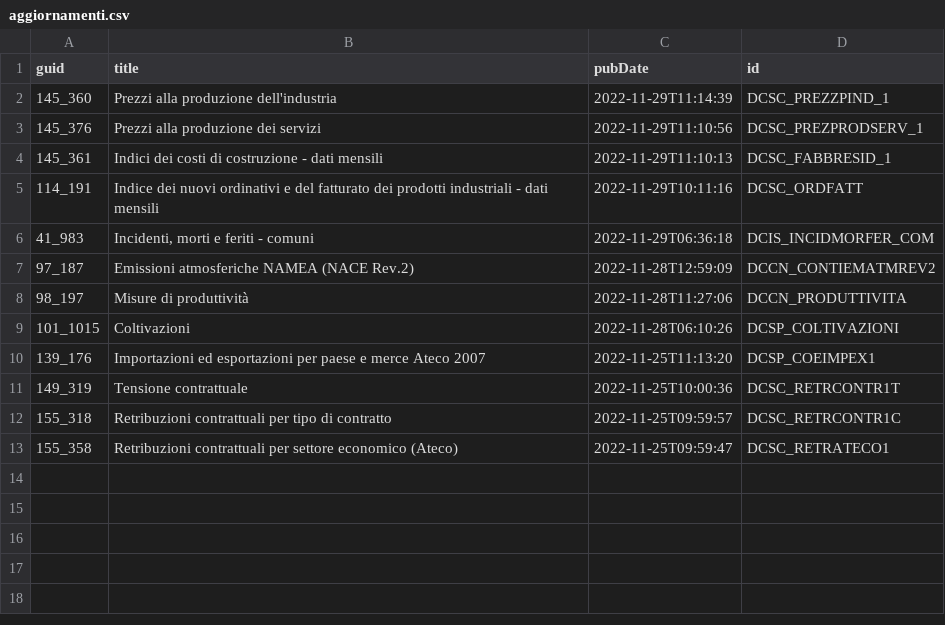
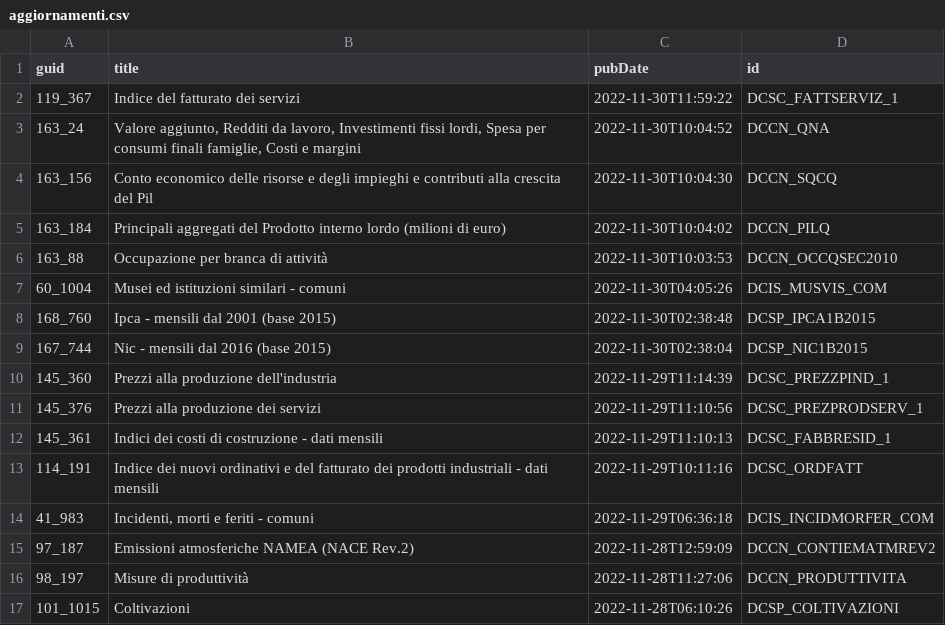
Before and after one commit to ondata/guida-api-istat, a CSV file: risorse/aggiornamenti.csv, drawn as a sheet; removed rows and columns are numbered as before the commit, all else as after; the diff names each change by its address in the sheet, - before the commit and + after, or states it on an @@ line.

```diff
--- a/risorse/aggiornamenti.csv
+++ b/risorse/aggiornamenti.csv
+row 2: 119_367 | Indice del fatturato dei servizi | 2022-11-30T11:59:22 | DCSC_FATTSERVIZ_1
+row 3: 163_24 | Valore aggiunto, Redditi da lavoro, Investimenti fissi lordi, Spesa per consumi finali famiglie, Costi e margini | 2022-11-30T10:04:52 | DCCN_QNA
+row 4: 163_156 | Conto economico delle risorse e degli impieghi e contributi alla crescita del Pil | 2022-11-30T10:04:30 | DCCN_SQCQ
+row 5: 163_184 | Principali aggregati del Prodotto interno lordo (milioni di euro) | 2022-11-30T10:04:02 | DCCN_PILQ
+row 6: 163_88 | Occupazione per branca di attività | 2022-11-30T10:03:53 | DCCN_OCCQSEC2010
+row 7: 60_1004 | Musei ed istituzioni similari - comuni | 2022-11-30T04:05:26 | DCIS_MUSVIS_COM
+row 8: 168_760 | Ipca - mensili dal 2001 (base 2015) | 2022-11-30T02:38:48 | DCSP_IPCA1B2015
+row 9: 167_744 | Nic - mensili dal 2016 (base 2015) | 2022-11-30T02:38:04 | DCSP_NIC1B2015
-row 10: 139_176 | Importazioni ed esportazioni per paese e merce Ateco 2007 | 2022-11-25T11:13:20 | DCSP_COEIMPEX1
-row 11: 149_319 | Tensione contrattuale | 2022-11-25T10:00:36 | DCSC_RETRCONTR1T
-row 12: 155_318 | Retribuzioni contrattuali per tipo di contratto | 2022-11-25T09:59:57 | DCSC_RETRCONTR1C
-row 13: 155_358 | Retribuzioni contrattuali per settore economico (Ateco) | 2022-11-25T09:59:47 | DCSC_RETRATECO1
```
Also changed, not shown: 1 other file.
